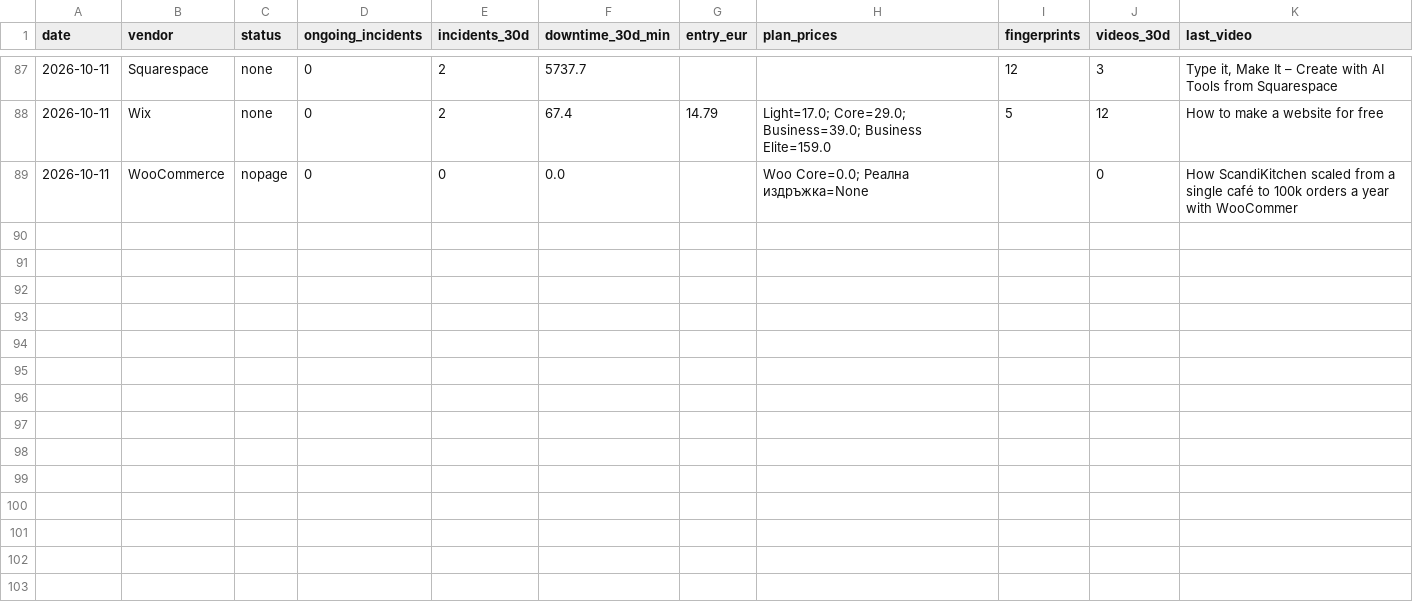
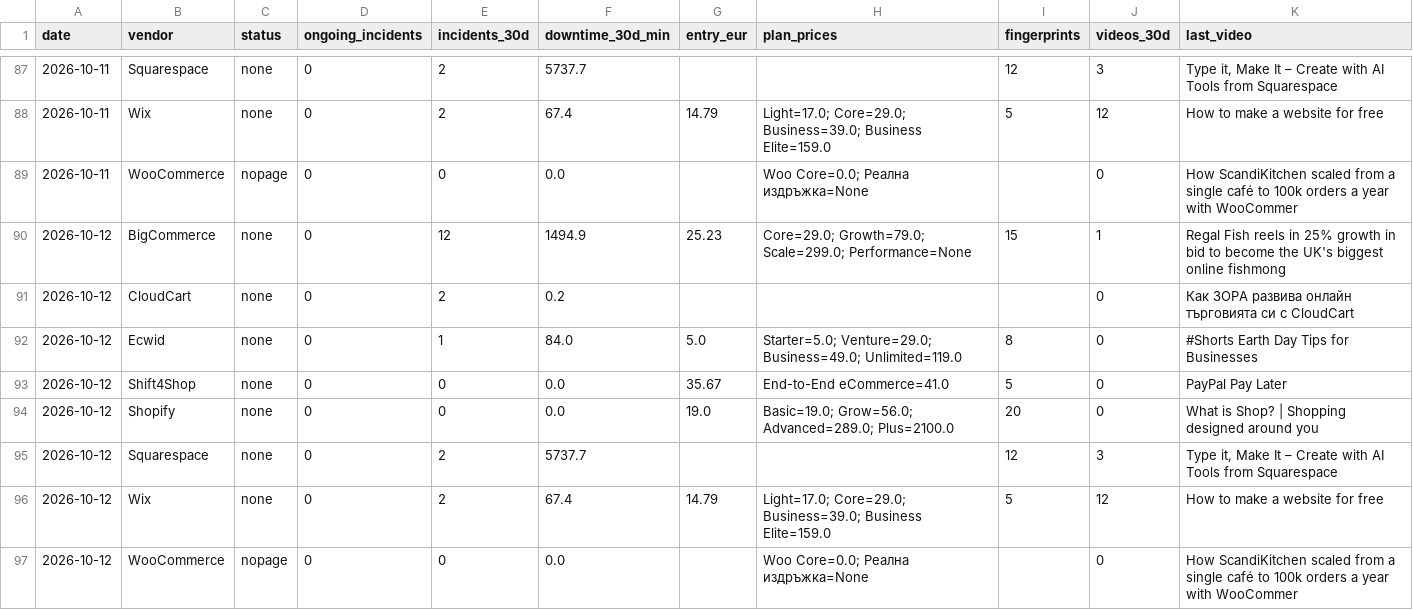
Before and after one commit to Emo-999/ecommerce-intelligence, a CSV file: exports/2026-10-daily.csv, drawn as a sheet; only a part is shown, gaps mark what is left out; the diff names each change by its address in the sheet, - before the commit and + after, or states it on an @@ line.

Commit message:
chore: daily intel update [skip ci]

```diff
--- a/exports/2026-10-daily.csv
+++ b/exports/2026-10-daily.csv
+row 90: 2026-10-12 | BigCommerce | none | 0 | 12 | 1494.9 | 25.23 | Core=29.0; Growth=79.0; Scale=299.0; Performance=None | 15 | 1 | Regal Fish reels in 25% growth in bid to become the UK's biggest online fishmong
+row 91: 2026-10-12 | CloudCart | none | 0 | 2 | 0.2 |  |  |  | 0 | Как ЗОРА развива онлайн търговията си с CloudCart
+row 92: 2026-10-12 | Ecwid | none | 0 | 1 | 84.0 | 5.0 | Starter=5.0; Venture=29.0; Business=49.0; Unlimited=119.0 | 8 | 0 | #Shorts Earth Day Tips for Businesses
+row 93: 2026-10-12 | Shift4Shop | none | 0 | 0 | 0.0 | 35.67 | End-to-End eCommerce=41.0 | 5 | 0 | PayPal Pay Later
+row 94: 2026-10-12 | Shopify | none | 0 | 0 | 0.0 | 19.0 | Basic=19.0; Grow=56.0; Advanced=289.0; Plus=2100.0 | 20 | 0 | What is Shop? | Shopping designed around you
+row 95: 2026-10-12 | Squarespace | none | 0 | 2 | 5737.7 |  |  | 12 | 3 | Type it, Make It – Create with AI Tools from Squarespace
+row 96: 2026-10-12 | Wix | none | 0 | 2 | 67.4 | 14.79 | Light=17.0; Core=29.0; Business=39.0; Business Elite=159.0 | 5 | 12 | How to make a website for free
+row 97: 2026-10-12 | WooCommerce | nopage | 0 | 0 | 0.0 |  | Woo Core=0.0; Реална издръжка=None |  | 0 | How ScandiKitchen scaled from a single café to 100k orders a year with WooCommer
```
Also changed, not shown: exports/2026-10-summary.csv, 10 other files.
